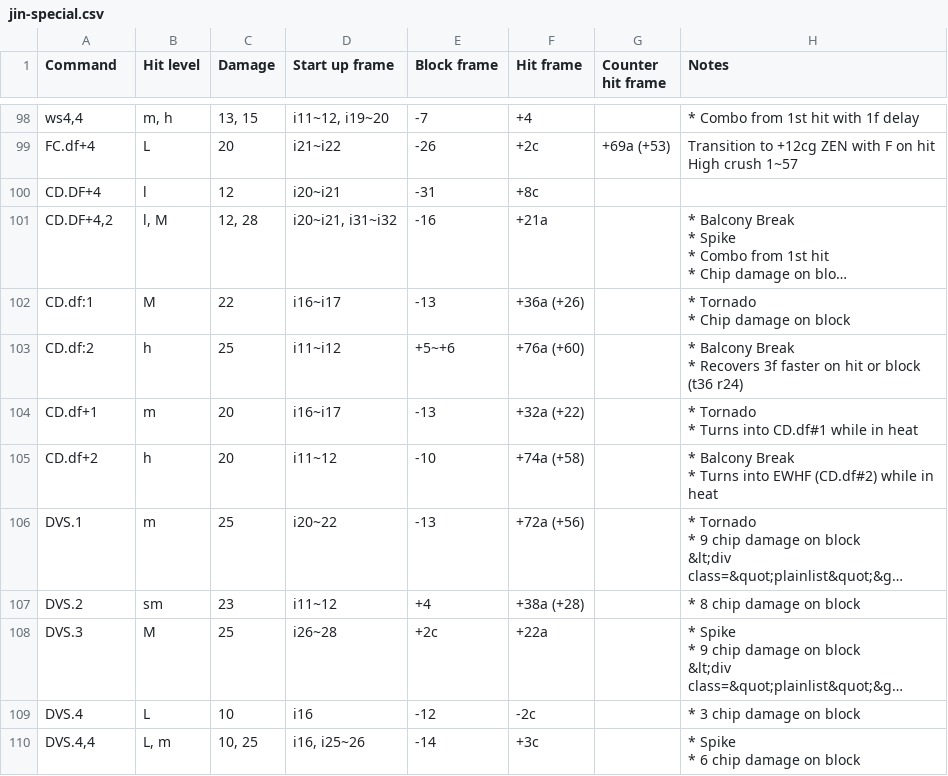
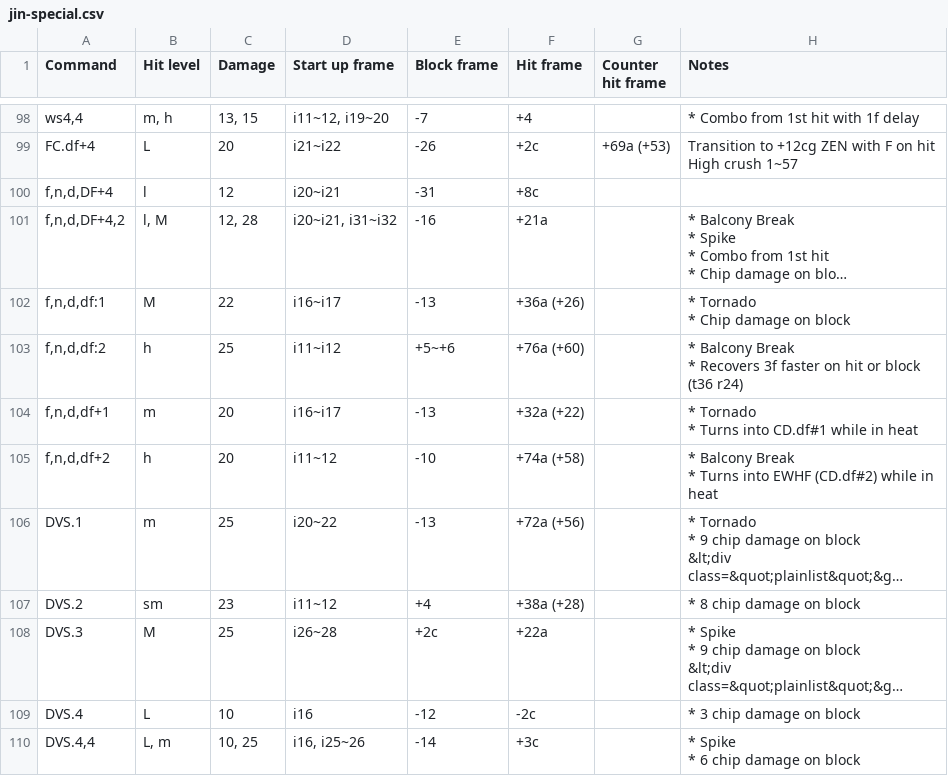
Before and after one commit to pbruvoll/tekkendocs, a CSV file: data/wavuConvertedCsv/jin/jin-special.csv, drawn as a sheet; only a part is shown, gaps mark what is left out; long unchanged cells end in …; the diff names each change by its address in the sheet, - before the commit and + after, or states it on an @@ line.

```diff
--- a/data/wavuConvertedCsv/jin/jin-special.csv
+++ b/data/wavuConvertedCsv/jin/jin-special.csv
-A100 (Command): CD.DF+4
+A100 (Command): f,n,d,DF+4
-A101 (Command): CD.DF+4,2
+A101 (Command): f,n,d,DF+4,2
-A102 (Command): CD.df:1
+A102 (Command): f,n,d,df:1
-A103 (Command): CD.df:2
+A103 (Command): f,n,d,df:2
-A104 (Command): CD.df+1
+A104 (Command): f,n,d,df+1
-A105 (Command): CD.df+2
+A105 (Command): f,n,d,df+2
```
Also changed, not shown: 1 other file.
